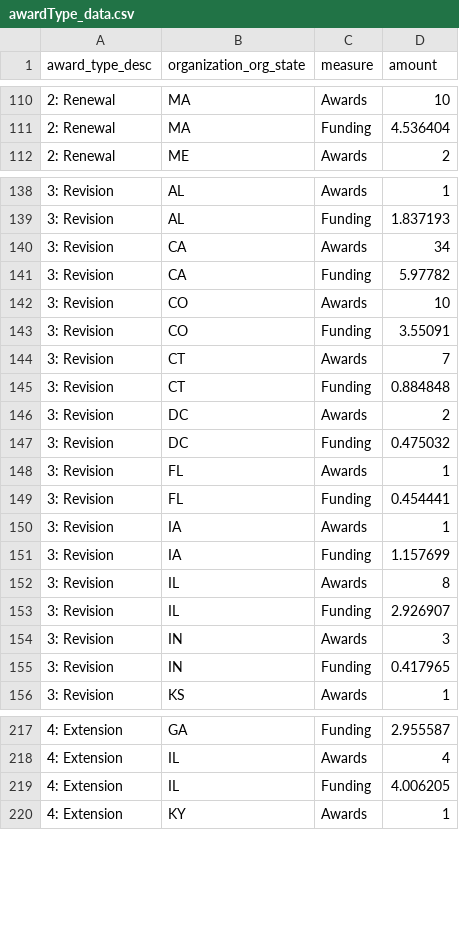
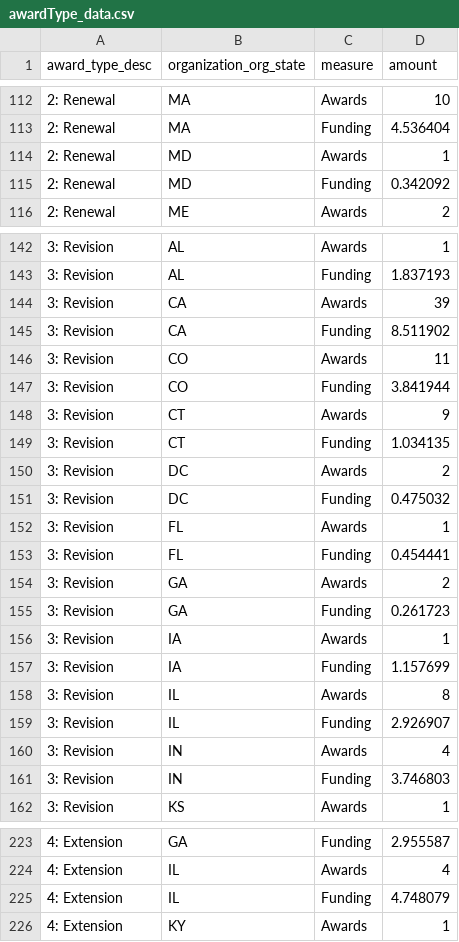
Before and after one commit to christopherBelter/reporter_states, a CSV file: data/awardType_data.csv, drawn as a sheet; only a part is shown, gaps mark what is left out; the diff covers the shown part only.

```diff
--- a/data/awardType_data.csv
+++ b/data/awardType_data.csv
@@ -111,2 +113,4 @@
 "2: Renewal","MA","Funding",4.536404
+"2: Renewal","MD","Awards",1
+"2: Renewal","MD","Funding",0.342092
 "2: Renewal","ME","Awards",2
@@ -139,8 +143,8 @@
 "3: Revision","AL","Funding",1.837193
-"3: Revision","CA","Awards",34
-"3: Revision","CA","Funding",5.97782
-"3: Revision","CO","Awards",10
-"3: Revision","CO","Funding",3.55091
-"3: Revision","CT","Awards",7
-"3: Revision","CT","Funding",0.884848
+"3: Revision","CA","Awards",39
+"3: Revision","CA","Funding",8.511902
+"3: Revision","CO","Awards",11
+"3: Revision","CO","Funding",3.841944
+"3: Revision","CT","Awards",9
+"3: Revision","CT","Funding",1.034135
 "3: Revision","DC","Awards",2
@@ -149,2 +153,4 @@
 "3: Revision","FL","Funding",0.454441
+"3: Revision","GA","Awards",2
+"3: Revision","GA","Funding",0.261723
 "3: Revision","IA","Awards",1
@@ -153,4 +159,4 @@
 "3: Revision","IL","Funding",2.926907
-"3: Revision","IN","Awards",3
-"3: Revision","IN","Funding",0.417965
+"3: Revision","IN","Awards",4
+"3: Revision","IN","Funding",3.746803
 "3: Revision","KS","Awards",1
@@ -218,3 +224,3 @@
 "4: Extension","IL","Awards",4
-"4: Extension","IL","Funding",4.006205
+"4: Extension","IL","Funding",4.748079
 "4: Extension","KY","Awards",1
```
Also changed, not shown: 2 added rows and 72 edited cells elsewhere in this file, data/branch_theme_data.csv, data/crosscut_data.csv, 7 other files.
